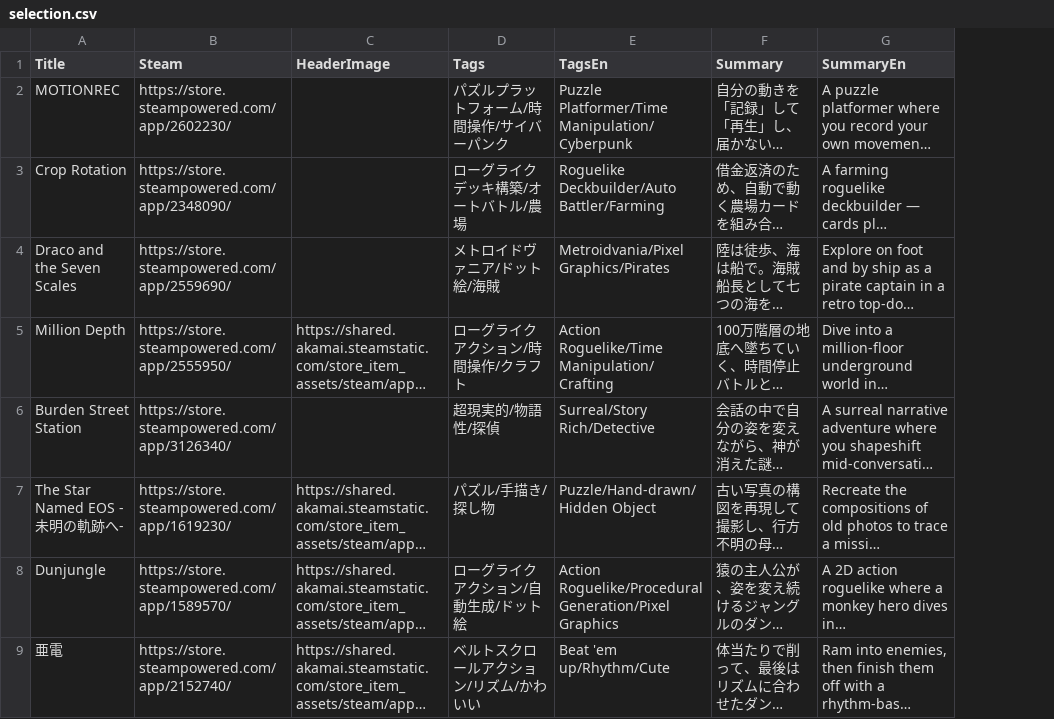
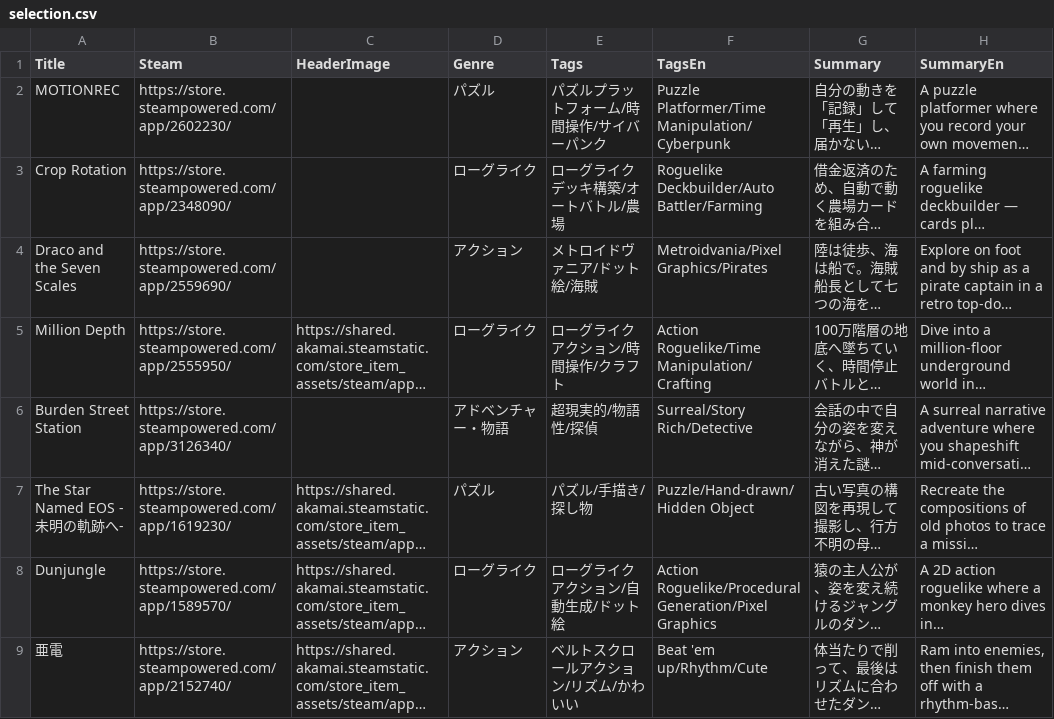
Before and after one commit to alnico-dig/event, a CSV file: vol2/data/selection.csv, drawn as a sheet; only a part is shown; long unchanged cells end in …; the diff names each change by its address in the sheet, - before the commit and + after, or states it on an @@ line.

```diff
--- a/vol2/data/selection.csv
+++ b/vol2/data/selection.csv
+column D (Genre), rows 2-9: パズル | ローグライク | アクション | ローグライク | アドベンチャー・物語 | パズル | ローグライク | アクション
```
Also changed, not shown: 2 other files.
